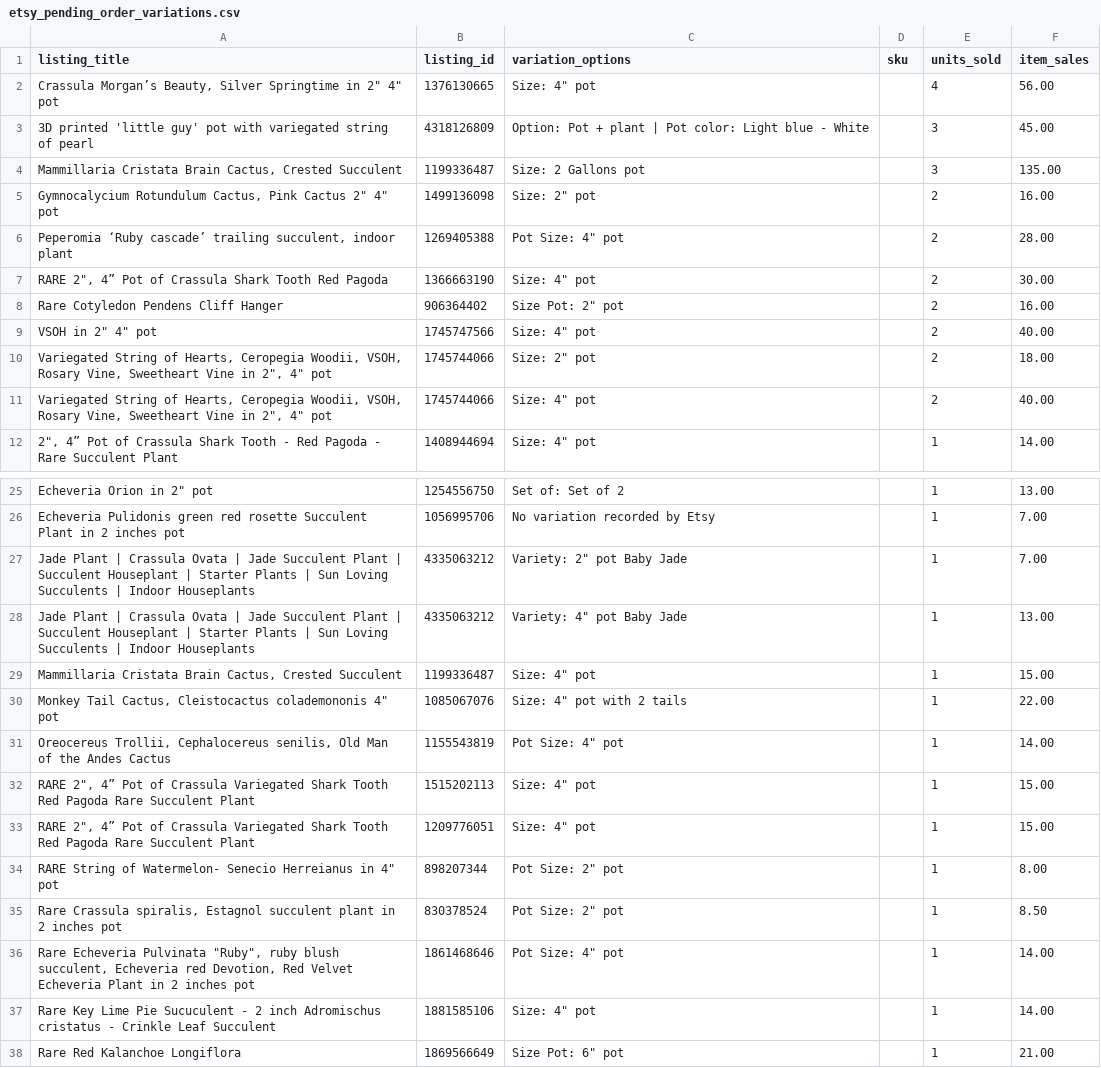
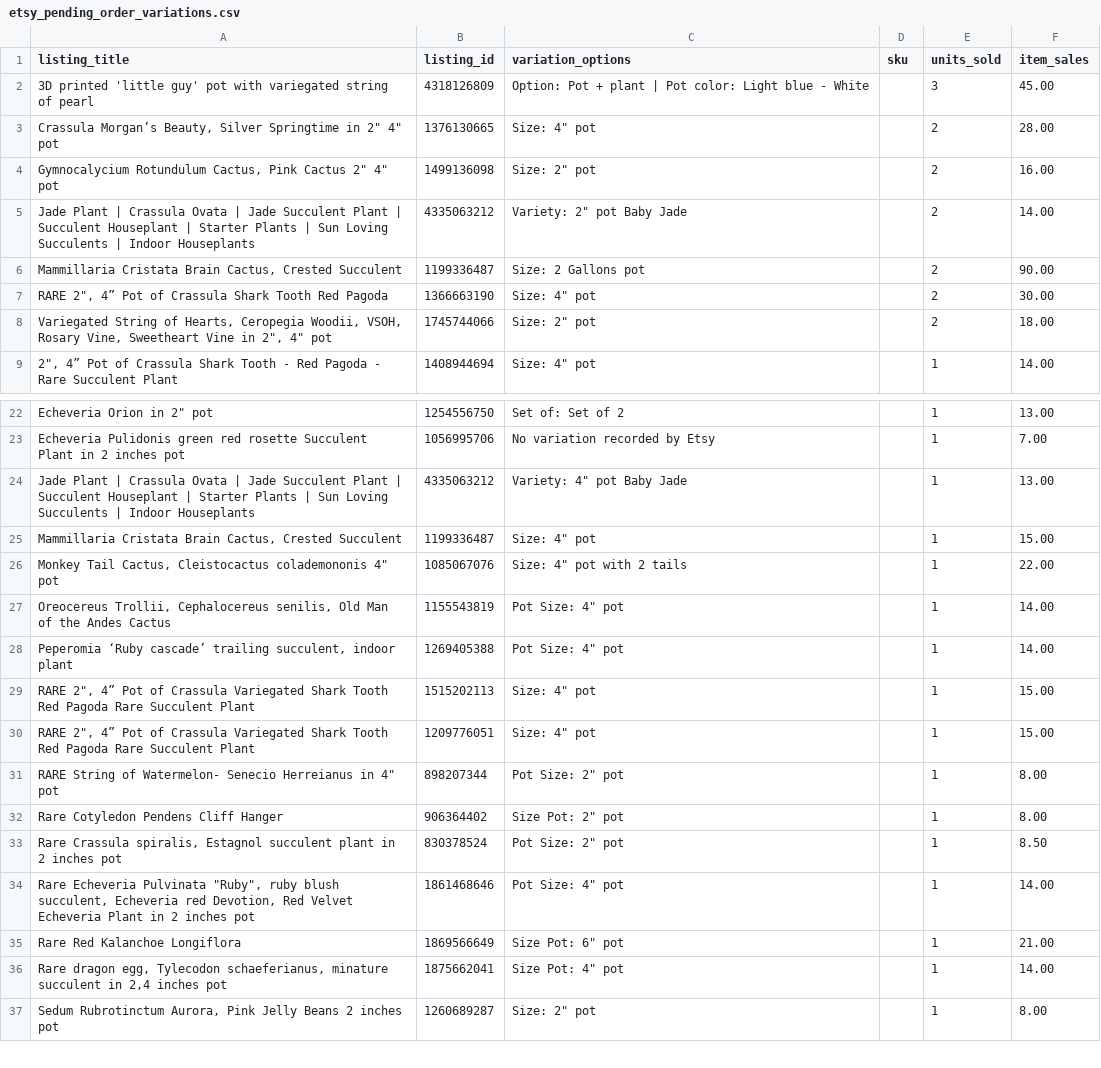
Before and after one commit to stagius24-cell/mysucculentcorner, a CSV file: etsy_pending_order_variations.csv, drawn as a sheet; only a part is shown, gaps mark what is left out; the shorter side is filled out with more unchanged rows; removed rows and columns are numbered as before the commit, all else as after; the diff covers the shown part only; the diff names each change by its address in the sheet, - before the commit and + after, or states it on an @@ line.

```diff
--- a/etsy_pending_order_variations.csv
+++ b/etsy_pending_order_variations.csv
-row 2: Crassula Morgan’s Beauty, Silver Springtime in 2" 4" pot | 1376130665 | Size: 4" pot |  | 4 | 56.00
-row 4: Mammillaria Cristata Brain Cactus, Crested Succulent | 1199336487 | Size: 2 Gallons pot |  | 3 | 135.00
+row 3: Crassula Morgan’s Beauty, Silver Springtime in 2" 4" pot | 1376130665 | Size: 4" pot |  | 2 | 28.00
-row 6: Peperomia ‘Ruby cascade’ trailing succulent, indoor plant | 1269405388 | Pot Size: 4" pot |  | 2 | 28.00
+row 5: Jade Plant | Crassula Ovata | Jade Succulent Plant | Succulent Houseplant | Starter Plants | Sun Loving Succulents | Indoor Houseplants | 4335063212 | Variety: 2" pot Baby Jade |  | 2 | 14.00
+row 6: Mammillaria Cristata Brain Cactus, Crested Succulent | 1199336487 | Size: 2 Gallons pot |  | 2 | 90.00
-row 8: Rare Cotyledon Pendens Cliff Hanger | 906364402 | Size Pot: 2" pot |  | 2 | 16.00
-row 9: VSOH in 2" 4" pot | 1745747566 | Size: 4" pot |  | 2 | 40.00
-row 11: Variegated String of Hearts, Ceropegia Woodii, VSOH, Rosary Vine, Sweetheart Vine in 2", 4" pot | 1745744066 | Size: 4" pot |  | 2 | 40.00
-row 27: Jade Plant | Crassula Ovata | Jade Succulent Plant | Succulent Houseplant | Starter Plants | Sun Loving Succulents | Indoor Houseplants | 4335063212 | Variety: 2" pot Baby Jade |  | 1 | 7.00
+row 28: Peperomia ‘Ruby cascade’ trailing succulent, indoor plant | 1269405388 | Pot Size: 4" pot |  | 1 | 14.00
+row 32: Rare Cotyledon Pendens Cliff Hanger | 906364402 | Size Pot: 2" pot |  | 1 | 8.00
-row 37: Rare Key Lime Pie Sucuculent - 2 inch Adromischus cristatus - Crinkle Leaf Succulent | 1881585106 | Size: 4" pot |  | 1 | 14.00
```
Also changed, not shown: 2 removed rows elsewhere in this file.
